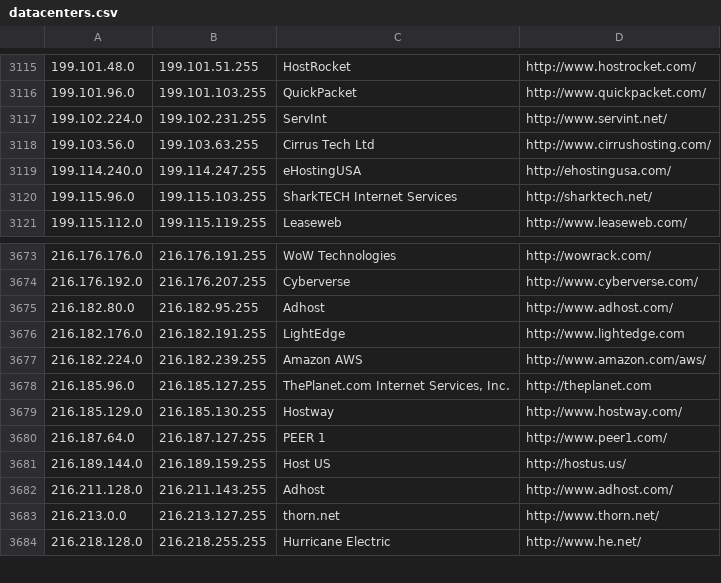
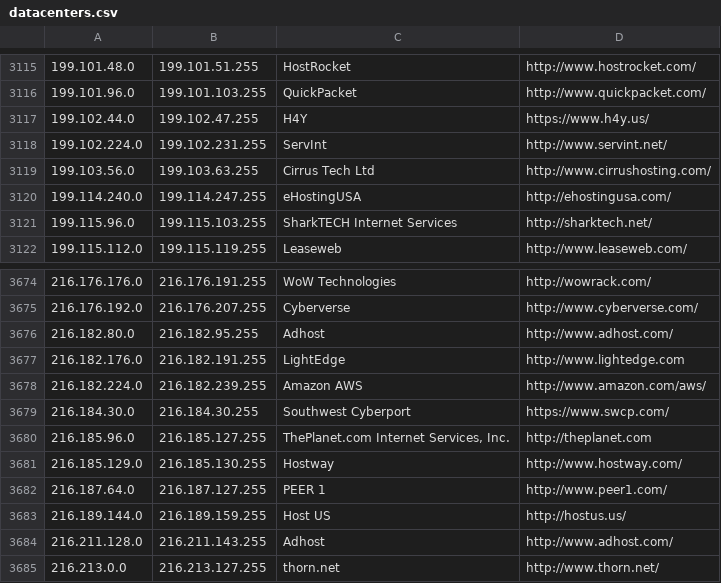
Before and after one commit to ekmixon/ipcat, a CSV file: datacenters.csv, drawn as a sheet; only a part is shown, gaps mark what is left out; the shorter side is filled out with more unchanged rows; the diff names each change by its address in the sheet, - before the commit and + after, or states it on an @@ line.

```diff
--- a/datacenters.csv
+++ b/datacenters.csv
+row 3117: 199.102.44.0 | 199.102.47.255 | H4Y | https://www.h4y.us/
+row 3679: 216.184.30.0 | 216.184.30.255 | Southwest Cyberport | https://www.swcp.com/
```
Also changed, not shown: datacenters-stats.csv.
